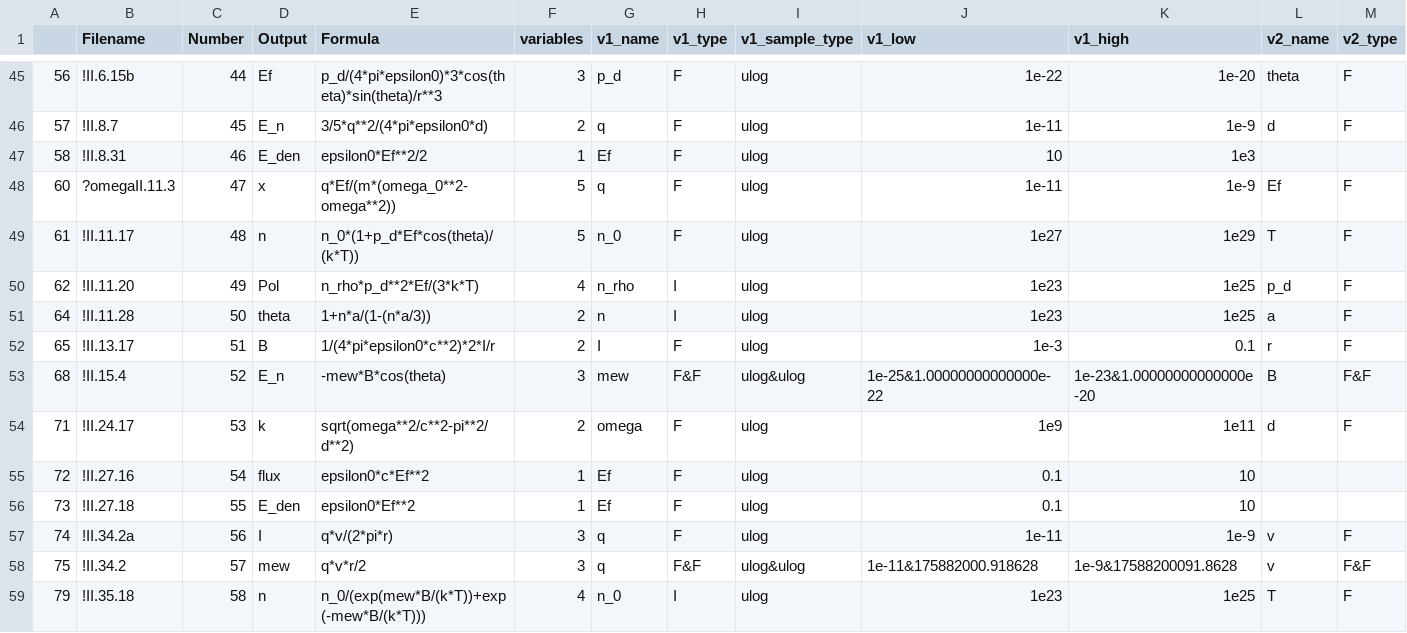
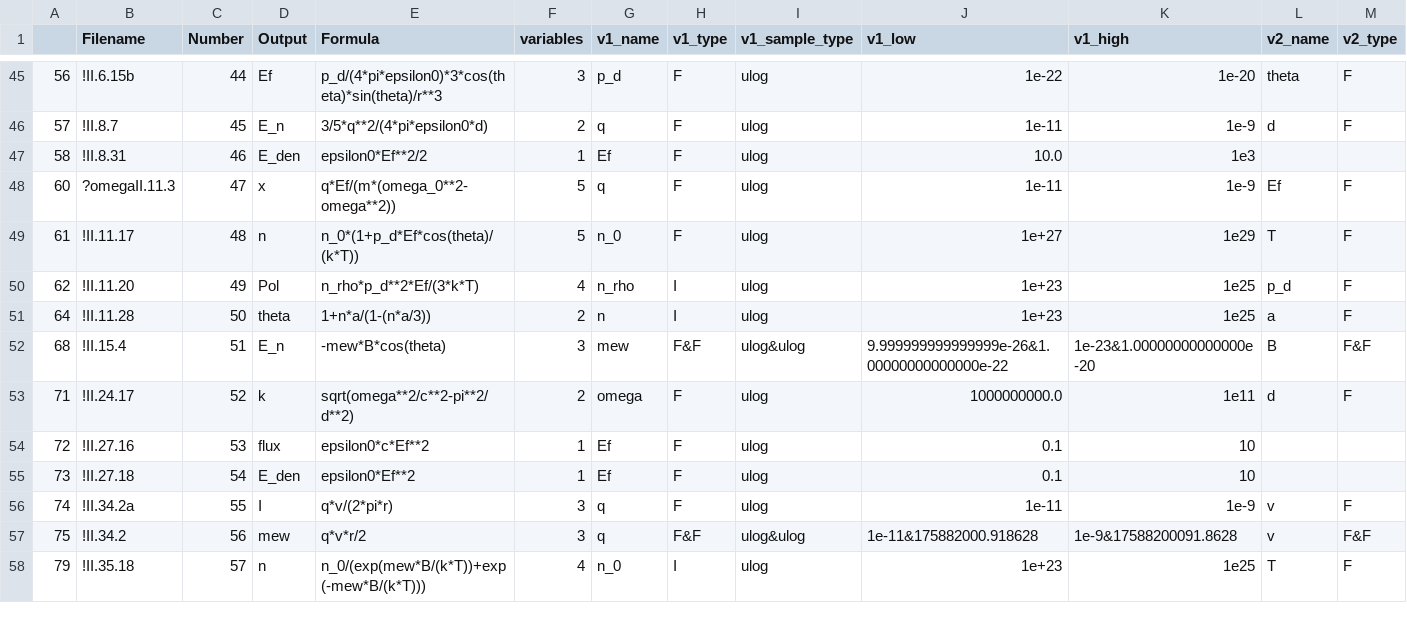
Before and after one commit to szl2001/SRtest, a CSV file: real/phy_.csv, drawn as a sheet; only a part is shown, gaps mark what is left out; removed rows and columns are numbered as before the commit, all else as after; rows hold the shown columns only; the diff covers the shown part only; the diff names each change by its address in the sheet, - before the commit and + after, or states it on an @@ line.

```diff
--- a/real/phy_.csv
+++ b/real/phy_.csv
-J47 (v1_low): 10
+J47 (v1_low): 10.0
-J49 (v1_low): 1e27
+J49 (v1_low): 1e+27
-J50:J51 (v1_low): 1e23
+J50:J51 (v1_low): 1e+23
-row 52: 65 | !II.13.17 | 51 | B | 1/(4*pi*epsilon0*c**2)*2*I/r | 2 | I | F | ulog | 1e-3 | 0.1 | r | F
-C52 (Number): 52
+C52 (Number): 51
-J52 (v1_low): 1e-25&1.00000000000000e-22
+J52 (v1_low): 9.999999999999999e-26&1.00000000000000e-22
-C53 (Number): 53
+C53 (Number): 52
-J53 (v1_low): 1e9
+J53 (v1_low): 1000000000.0
-C54 (Number): 54
+C54 (Number): 53
-C55 (Number): 55
+C55 (Number): 54
-C56 (Number): 56
+C56 (Number): 55
-C57 (Number): 57
+C57 (Number): 56
-C58 (Number): 58
+C58 (Number): 57
-J58 (v1_low): 1e23
+J58 (v1_low): 1e+23
```
Also changed, not shown: 94 edited cells elsewhere in this file, real/bio.csv, real/bio_.csv, 20 other files.
